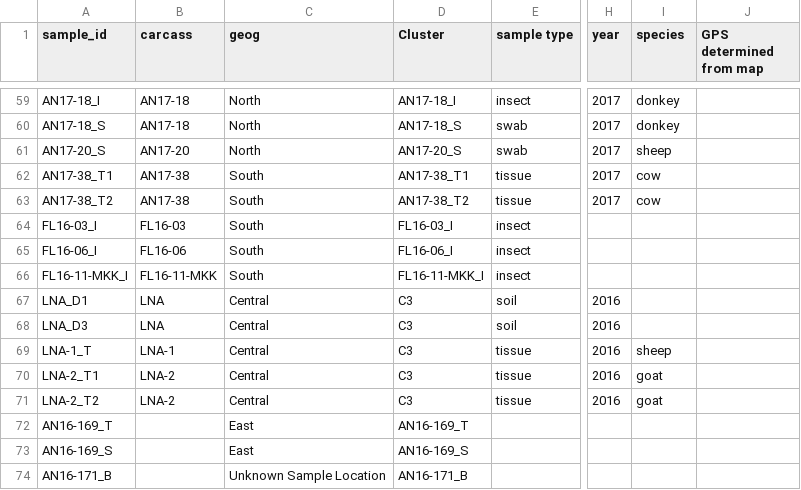
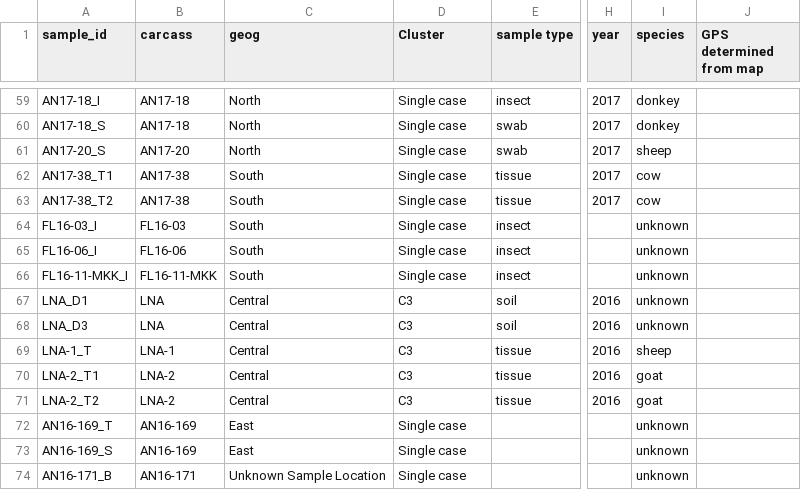
Before and after one commit to tristanpwdennis/anthrax_diversity, a CSV file: data/metadata.csv, drawn as a sheet; only a part is shown, gaps mark what is left out; the diff covers the shown part only; the diff names each change by its address in the sheet, - before the commit and + after, or states it on an @@ line.

```diff
--- a/data/metadata.csv
+++ b/data/metadata.csv
-D59 (Cluster): AN17-18_I
+D59 (Cluster): Single case
-D60 (Cluster): AN17-18_S
+D60 (Cluster): Single case
-D61 (Cluster): AN17-20_S
+D61 (Cluster): Single case
-D62 (Cluster): AN17-38_T1
+D62 (Cluster): Single case
-D63 (Cluster): AN17-38_T2
+D63 (Cluster): Single case
-D64 (Cluster): FL16-03_I
+D64 (Cluster): Single case
-I64:I68 (species): (empty)
+I64:I68 (species): unknown
-D65 (Cluster): FL16-06_I
+D65 (Cluster): Single case
-D66 (Cluster): FL16-11-MKK_I
+D66 (Cluster): Single case
-B72:B73 (carcass): (empty)
+B72:B73 (carcass): AN16-169
-D72 (Cluster): AN16-169_T
+D72 (Cluster): Single case
-I72:I74 (species): (empty)
+I72:I74 (species): unknown
-D73 (Cluster): AN16-169_S
+D73 (Cluster): Single case
-B74 (carcass): (empty)
+B74 (carcass): AN16-171
-D74 (Cluster): AN16-171_B
+D74 (Cluster): Single case
```
Also changed, not shown: 41 edited cells elsewhere in this file, 19 other files.
